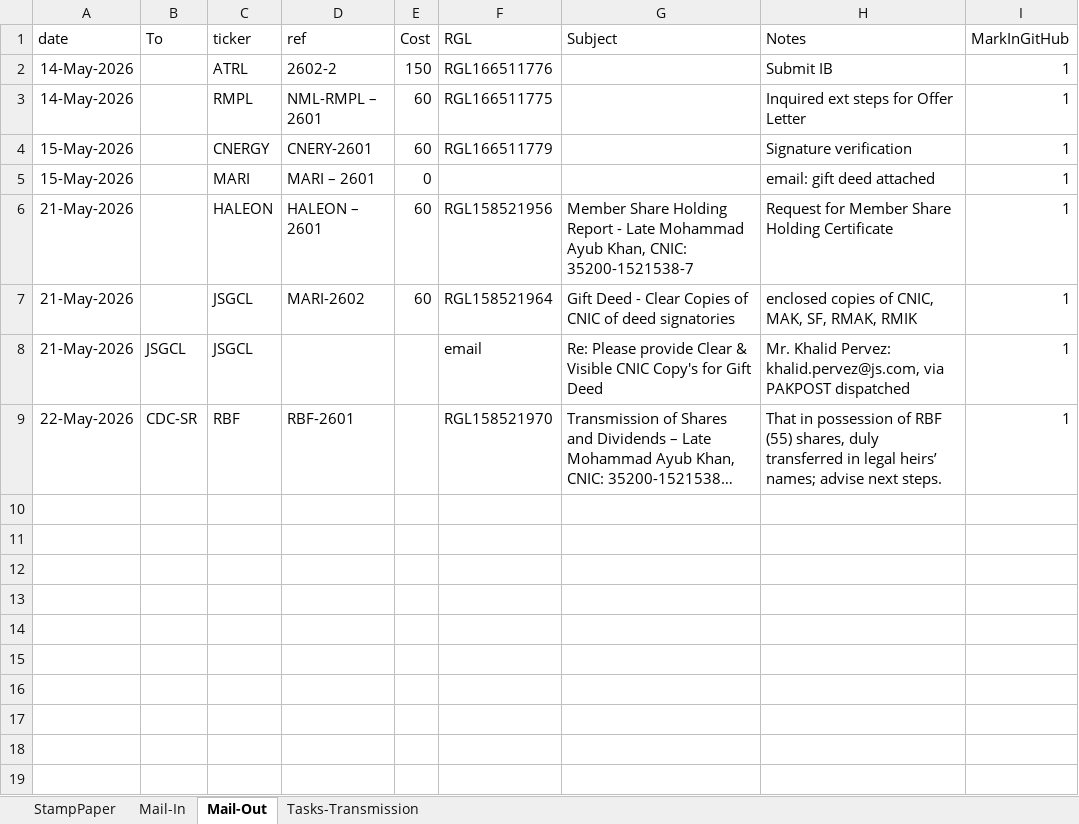
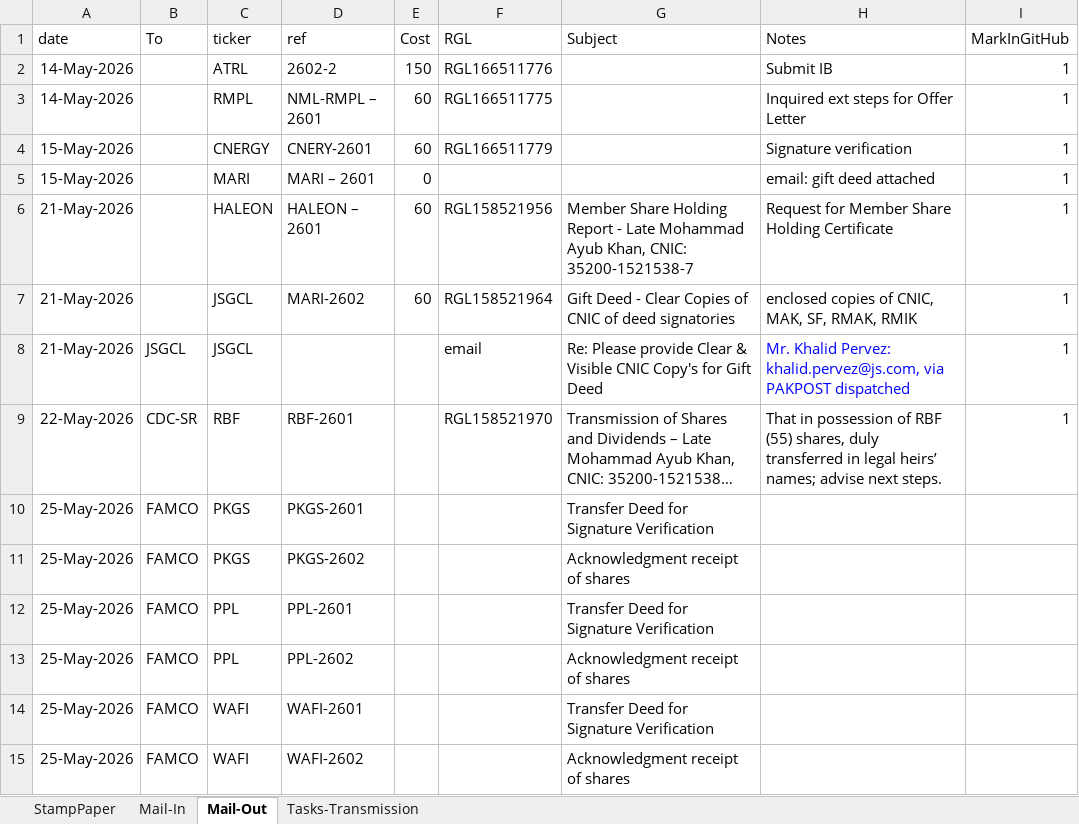
Before and after one commit to 5rtecmain/makshares, an Excel workbook: _generic/NewsPaperAds.xlsx, sheet Mail-Out, drawn as a sheet; long unchanged cells end in …; values as stored, in another font and other column widths than the file's, no borders; the diff names each change by its address in the sheet, - before the commit and + after, or states it on an @@ line.

Commit message:
transferred, sig verification

```diff
--- a/_generic/NewsPaperAds.xlsx (sheet Mail-Out)
+++ b/_generic/NewsPaperAds.xlsx (sheet Mail-Out)
-H8 text colour: black
+H8 text colour: #0000FF
+row 10: 25-May-2026 | FAMCO | PKGS | PKGS-2601 |  |  | Transfer Deed for Signature Verification
+row 11: 25-May-2026 | FAMCO | PKGS | PKGS-2602 |  |  | Acknowledgment receipt of shares
+row 12: 25-May-2026 | FAMCO | PPL | PPL-2601 |  |  | Transfer Deed for Signature Verification
+row 13: 25-May-2026 | FAMCO | PPL | PPL-2602 |  |  | Acknowledgment receipt of shares
+row 14: 25-May-2026 | FAMCO | WAFI | WAFI-2601 |  |  | Transfer Deed for Signature Verification
+row 15: 25-May-2026 | FAMCO | WAFI | WAFI-2602 |  |  | Acknowledgment receipt of shares
```
Also changed, not shown: sheet Mail-In, 12 other files.
